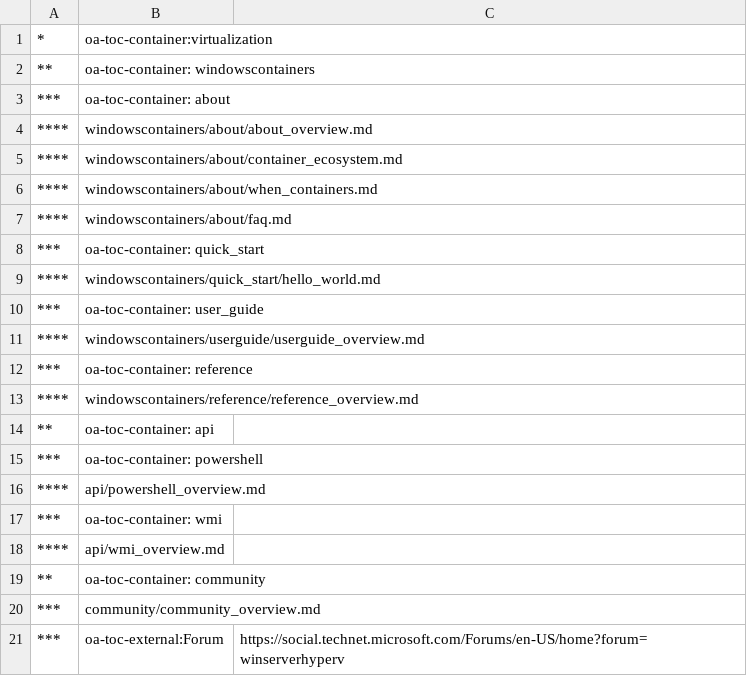
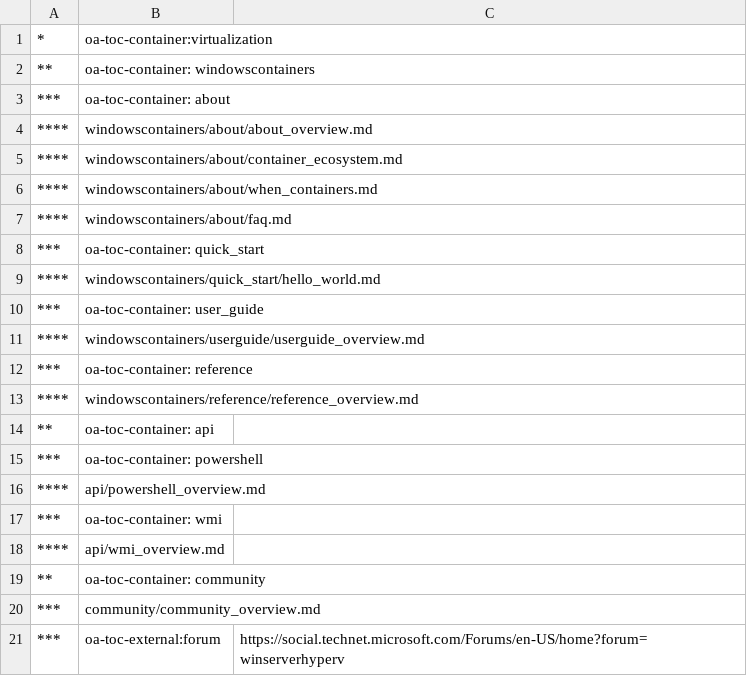
Before and after one commit to MicrosoftDocs/Virtualization-Documentation, a CSV file: virtualization/TOC.csv, drawn as a sheet.

Commit message:
Stupid case senstitive....

```diff
--- a/virtualization/TOC.csv
+++ b/virtualization/TOC.csv
@@ -20,2 +20,2 @@
 ***,community/community_overview.md
-***,oa-toc-external:Forum,https://social.technet.microsoft.com/Forums/en-US/home?forum=winserverhyperv
+***,oa-toc-external:forum,https://social.technet.microsoft.com/Forums/en-US/home?forum=winserverhyperv
```
